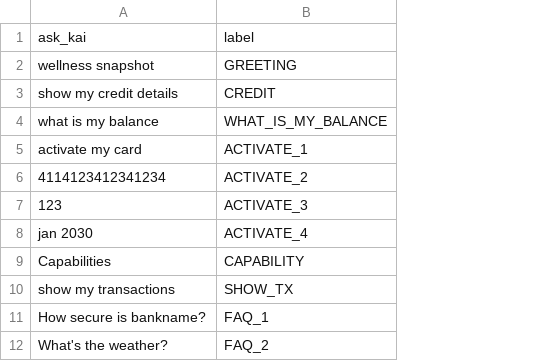
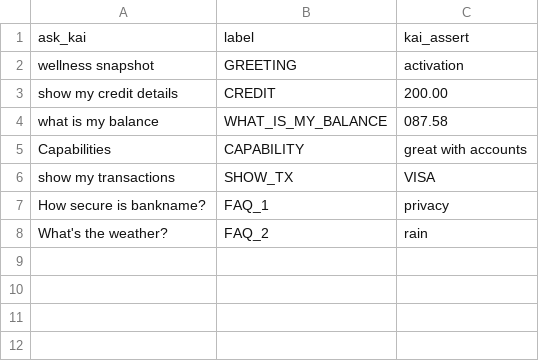
Before and after one commit to kasisto/kai_perf_tools, a CSV file: capi_jmeter/configs/kcb/Authenticated_questions.csv, drawn as a sheet; removed rows and columns are numbered as before the commit, all else as after; the diff names each change by its address in the sheet, - before the commit and + after, or states it on an @@ line.

```diff
--- a/capi_jmeter/configs/kcb/Authenticated_questions.csv
+++ b/capi_jmeter/configs/kcb/Authenticated_questions.csv
+column C, rows 1-8: kai_assert | activation | 200.00 | 087.58 | great with accounts | VISA | privacy | rain
-row 5: activate my card | ACTIVATE_1
-row 6: 4114123412341234 | ACTIVATE_2
-row 7: 123 | ACTIVATE_3
-row 8: jan 2030 | ACTIVATE_4
```
Also changed, not shown: 1 other file.
